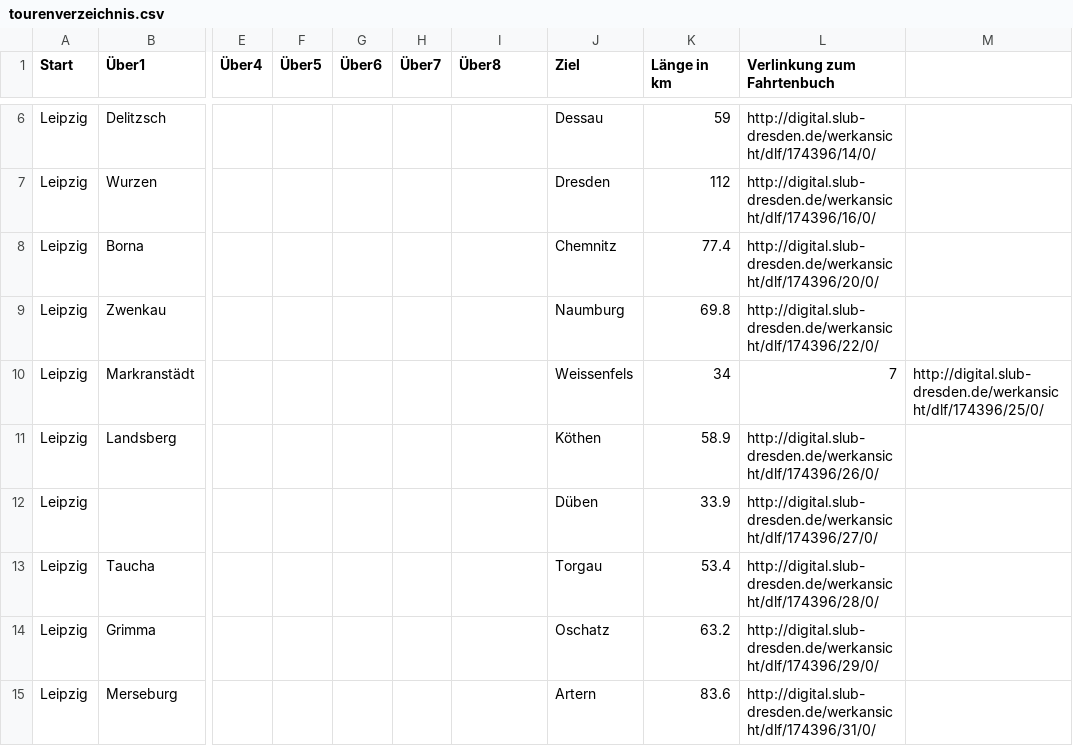
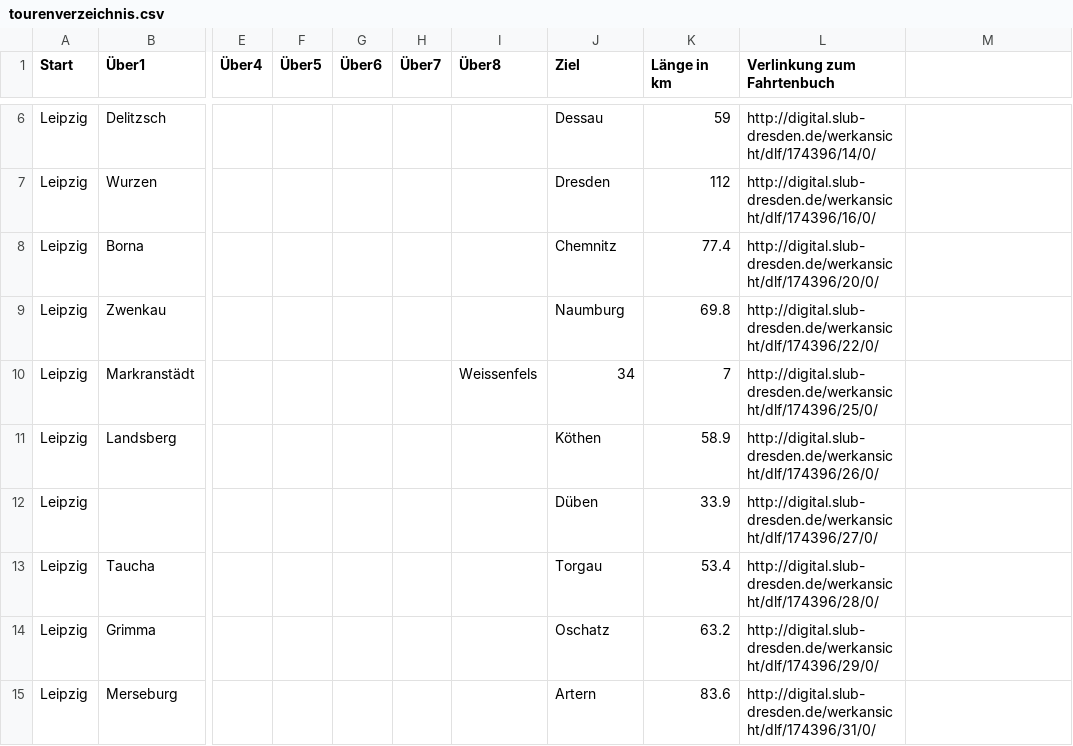
Before and after one commit to joki358/radfahrerwissen, a CSV file: tourenverzeichnis.csv, drawn as a sheet; only a part is shown, gaps mark what is left out; the diff names each change by its address in the sheet, - before the commit and + after, or states it on an @@ line.

Commit message:
Update tourenverzeichnis.csv

```diff
--- a/tourenverzeichnis.csv
+++ b/tourenverzeichnis.csv
-I10 (Über8): (empty)
+I10 (Über8): Weissenfels
-J10 (Ziel): Weissenfels
+J10 (Ziel): 34
-K10 (Länge in km): 34
+K10 (Länge in km): 7
-L10 (Verlinkung zum Fahrtenbuch): 7
+L10 (Verlinkung zum Fahrtenbuch): http://digital.slub-dresden.de/werkansicht/dlf/174396/25/0/
-M10: http://digital.slub-dresden.de/werkansicht/dlf/174396/25/0/
+M10: (empty)
```
